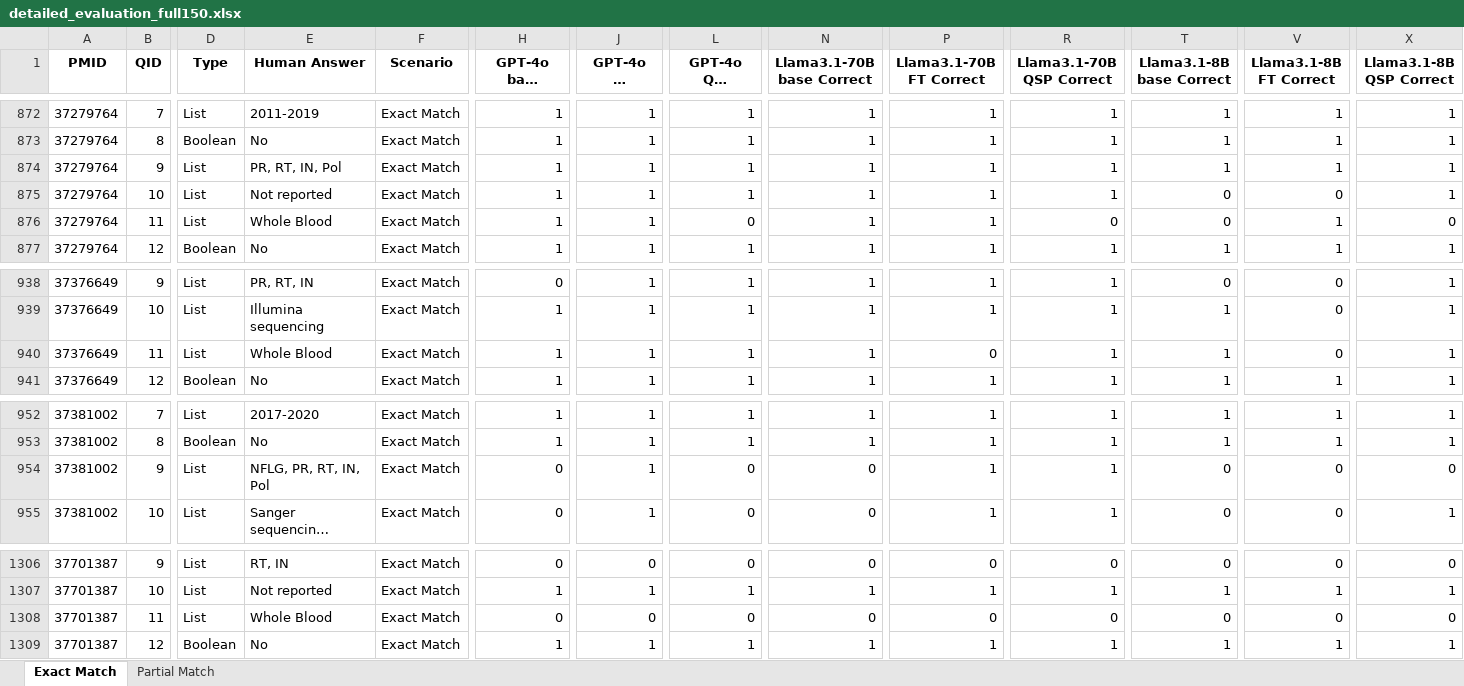
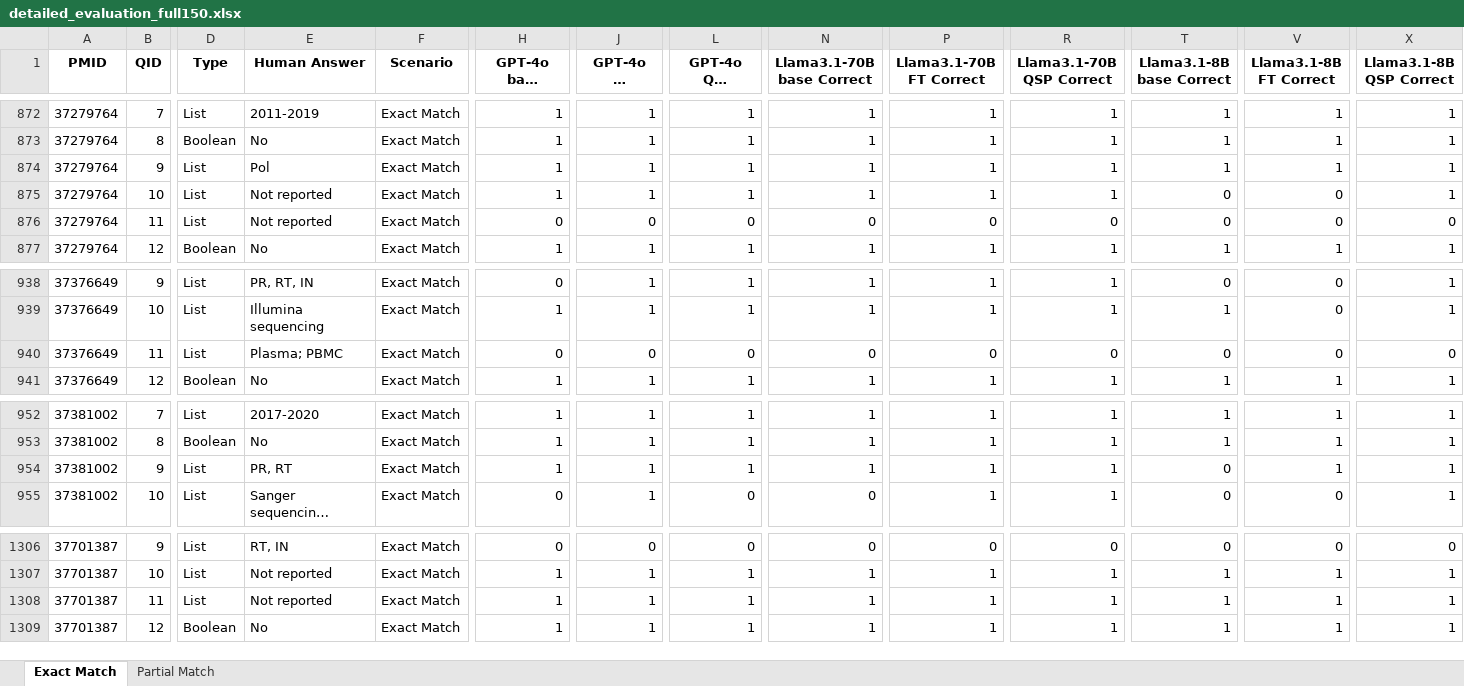
Before and after one commit to hivdb/chat_HIVDB_paper, an Excel workbook: eval/results/detailed_evaluation_full150.xlsx, sheet Exact Match, drawn as a sheet; only a part is shown, gaps mark what is left out; long unchanged cells end in …; values as stored, in another font and other column widths than the file's, no borders; the diff covers the shown part only; the diff names each change by its address in the sheet, - before the commit and + after, or states it on an @@ line.

```diff
--- a/eval/results/detailed_evaluation_full150.xlsx (sheet Exact Match)
+++ b/eval/results/detailed_evaluation_full150.xlsx (sheet Exact Match)
-E874 (Human Answer): PR, RT, IN, Pol
+E874 (Human Answer): Pol
-E876 (Human Answer): Whole Blood
+E876 (Human Answer): Not reported
-H876 (GPT-4o base Correct): 1
+H876 (GPT-4o base Correct): 0
-J876 (GPT-4o FT Correct): 1
+J876 (GPT-4o FT Correct): 0
-N876 (Llama3.1-70B base Correct): 1
+N876 (Llama3.1-70B base Correct): 0
-P876 (Llama3.1-70B FT Correct): 1
+P876 (Llama3.1-70B FT Correct): 0
-V876 (Llama3.1-8B FT Correct): 1
+V876 (Llama3.1-8B FT Correct): 0
-E940 (Human Answer): Whole Blood
+E940 (Human Answer): Plasma; PBMC
-H940 (GPT-4o base Correct): 1
+H940 (GPT-4o base Correct): 0
-J940 (GPT-4o FT Correct): 1
+J940 (GPT-4o FT Correct): 0
-L940 (GPT-4o QSP Correct): 1
+L940 (GPT-4o QSP Correct): 0
-N940 (Llama3.1-70B base Correct): 1
+N940 (Llama3.1-70B base Correct): 0
-R940 (Llama3.1-70B QSP Correct): 1
+R940 (Llama3.1-70B QSP Correct): 0
-T940 (Llama3.1-8B base Correct): 1
+T940 (Llama3.1-8B base Correct): 0
-X940 (Llama3.1-8B QSP Correct): 1
+X940 (Llama3.1-8B QSP Correct): 0
-E954 (Human Answer): NFLG, PR, RT, IN, Pol
+E954 (Human Answer): PR, RT
-H954 (GPT-4o base Correct): 0
+H954 (GPT-4o base Correct): 1
-L954 (GPT-4o QSP Correct): 0
+L954 (GPT-4o QSP Correct): 1
-N954 (Llama3.1-70B base Correct): 0
+N954 (Llama3.1-70B base Correct): 1
-V954 (Llama3.1-8B FT Correct): 0
+V954 (Llama3.1-8B FT Correct): 1
-X954 (Llama3.1-8B QSP Correct): 0
+X954 (Llama3.1-8B QSP Correct): 1
-E1308 (Human Answer): Whole Blood
+E1308 (Human Answer): Not reported
-H1308 (GPT-4o base Correct): 0
+H1308 (GPT-4o base Correct): 1
-J1308 (GPT-4o FT Correct): 0
+J1308 (GPT-4o FT Correct): 1
-L1308 (GPT-4o QSP Correct): 0
+L1308 (GPT-4o QSP Correct): 1
-N1308 (Llama3.1-70B base Correct): 0
+N1308 (Llama3.1-70B base Correct): 1
-P1308 (Llama3.1-70B FT Correct): 0
+P1308 (Llama3.1-70B FT Correct): 1
-R1308 (Llama3.1-70B QSP Correct): 0
+R1308 (Llama3.1-70B QSP Correct): 1
-T1308 (Llama3.1-8B base Correct): 0
+T1308 (Llama3.1-8B base Correct): 1
-V1308 (Llama3.1-8B FT Correct): 0
+V1308 (Llama3.1-8B FT Correct): 1
-X1308 (Llama3.1-8B QSP Correct): 0
+X1308 (Llama3.1-8B QSP Correct): 1
```
Also changed, not shown: 75 edited cells elsewhere in this sheet, sheet Partial Match, eval/learning-curve/results/statistical_tests_full150.xlsx, eval/learning-curve/results/statistical_tests_new30.xlsx, 38 other files.
